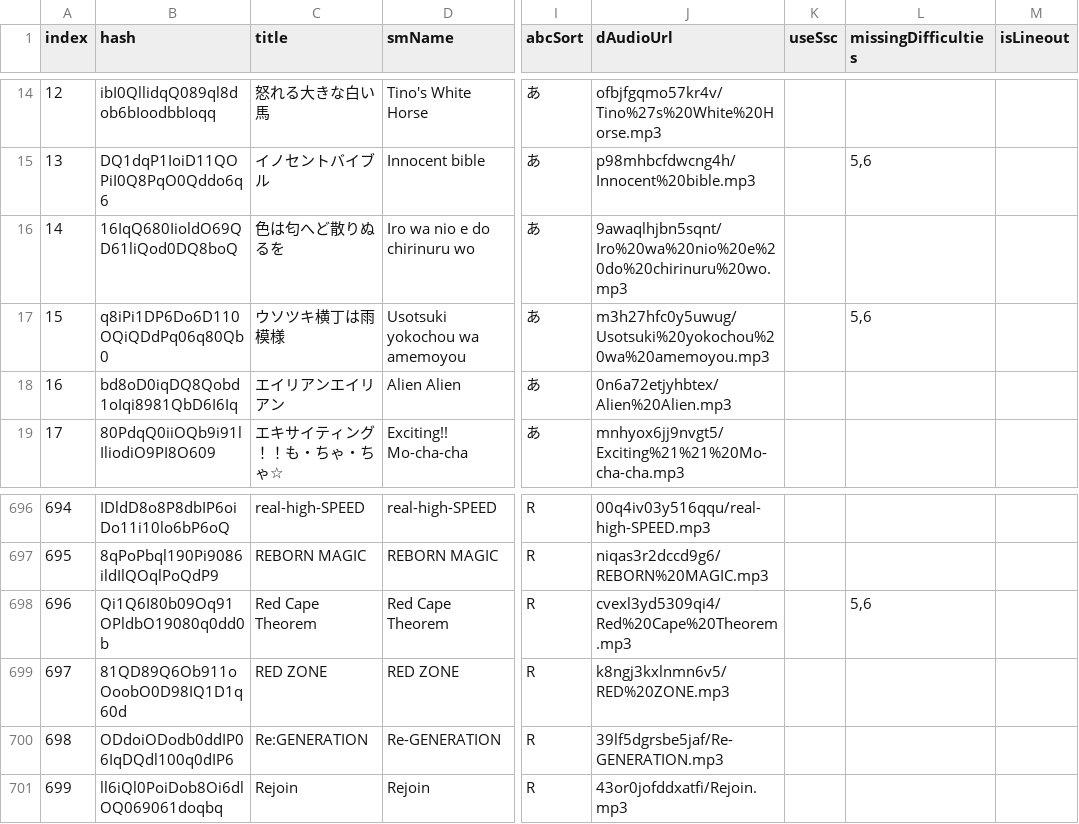
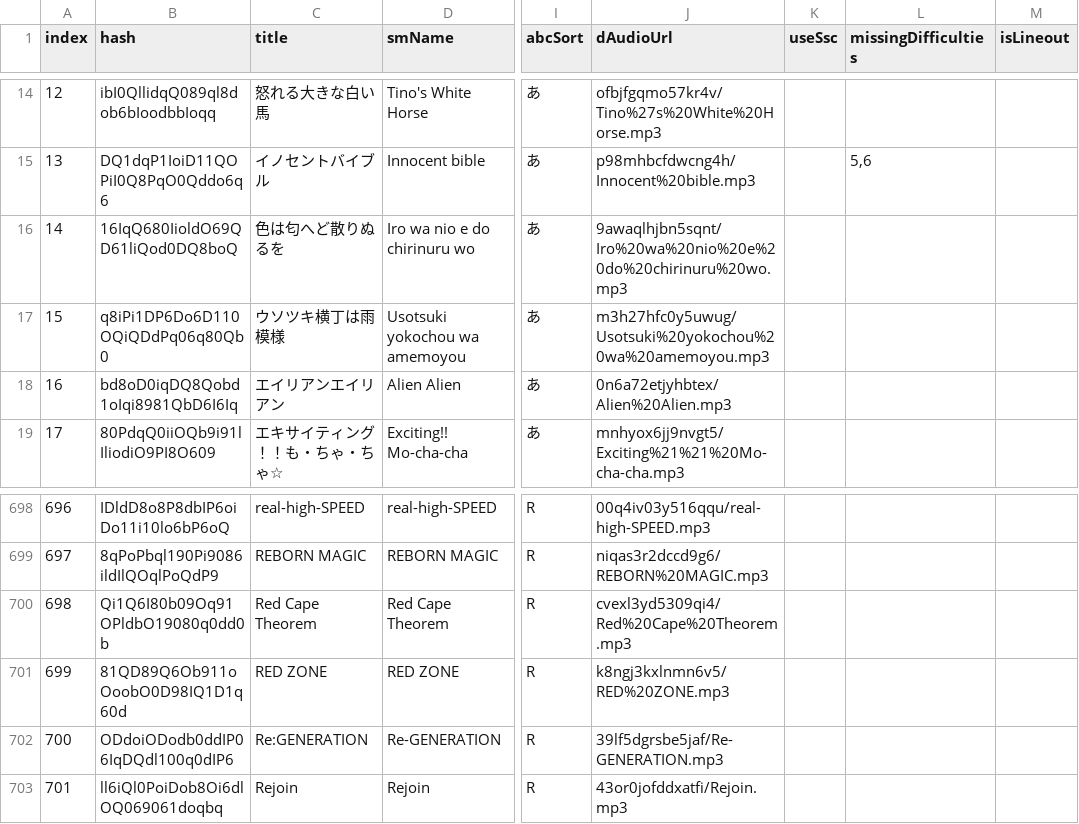
Before and after one commit to jl975/smviewer, a TSV file: public/data/simfiles.tsv, drawn as a sheet; only a part is shown, gaps mark what is left out; addresses are those after the commit; the diff covers the shown part only; the diff names each change by its address in the sheet, - before the commit and + after, or states it on an @@ line.

```diff
--- a/public/data/simfiles.tsv
+++ b/public/data/simfiles.tsv
-L17 (missingDifficulties): 5,6
+L17 (missingDifficulties): (empty)
@@ column A (index) renumbered from row 108 down @@
-L700 (missingDifficulties): 5,6
+L700 (missingDifficulties): (empty)
```
Also changed, not shown: 4 added rows and 2 edited cells elsewhere in this file, 12 other files.
